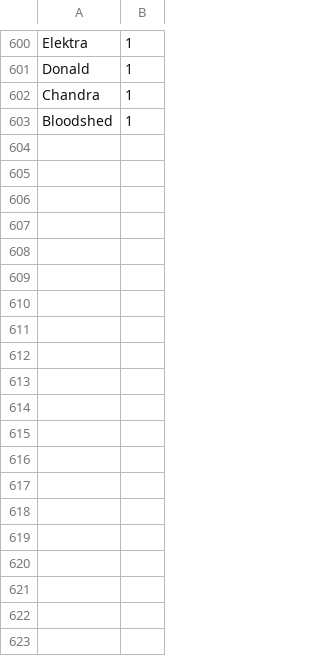
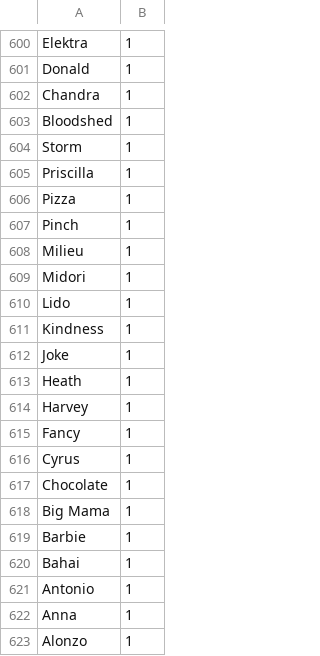
Before and after one commit to weltliteratur/vossanto, a TSV file: theof/blacklist.tsv, drawn as a sheet; only a part is shown, gaps mark what is left out; the diff names each change by its address in the sheet, - before the commit and + after, or states it on an @@ line.

Commit message:
+2003

```diff
--- a/theof/blacklist.tsv
+++ b/theof/blacklist.tsv
+row 604: Storm | 1
+row 605: Priscilla | 1
+row 606: Pizza | 1
+row 607: Pinch | 1
+row 608: Milieu | 1
+row 609: Midori | 1
+row 610: Lido | 1
+row 611: Kindness | 1
+row 612: Joke | 1
+row 613: Heath | 1
+row 614: Harvey | 1
+row 615: Fancy | 1
+row 616: Cyrus | 1
+row 617: Chocolate | 1
+row 618: Big Mama | 1
+row 619: Barbie | 1
+row 620: Bahai | 1
+row 621: Antonio | 1
+row 622: Anna | 1
+row 623: Alonzo | 1
```
